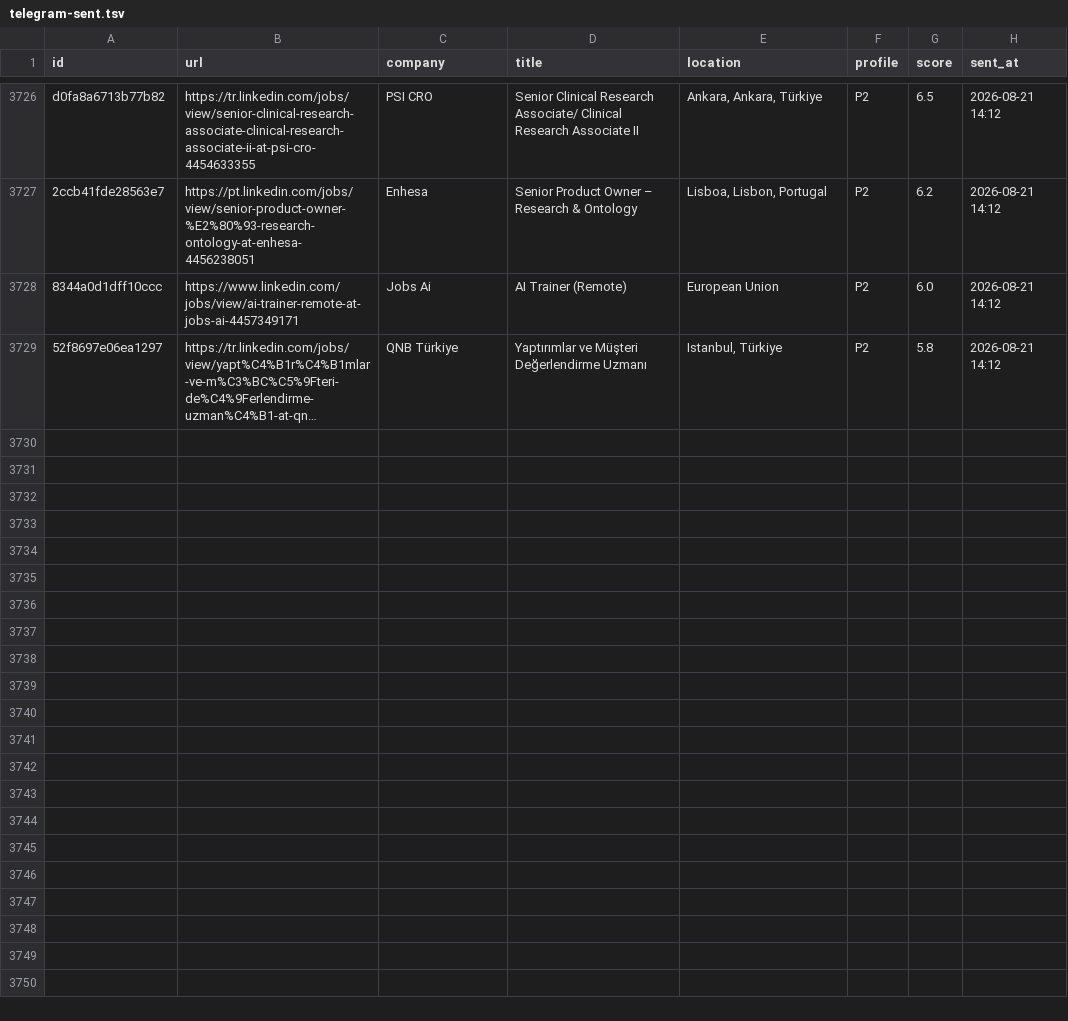
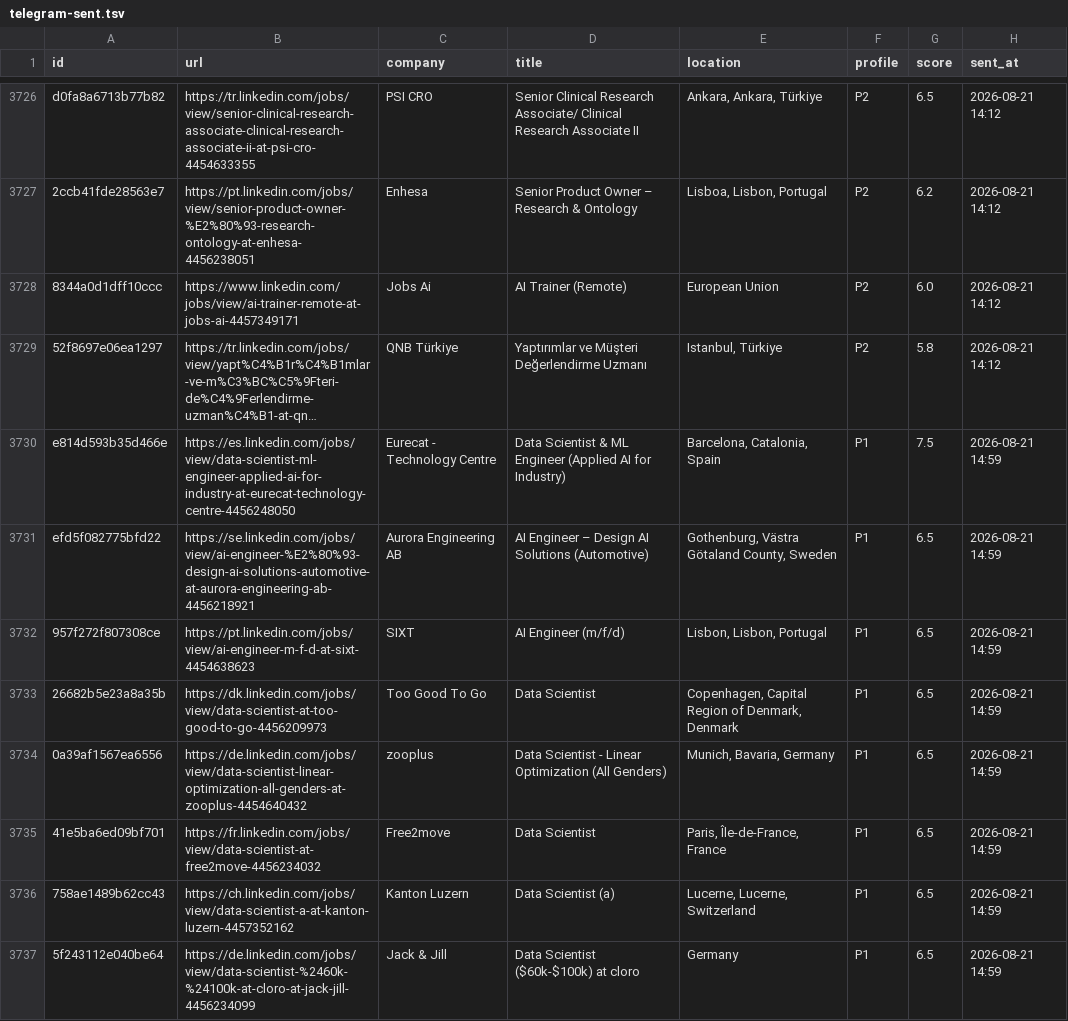
Before and after one commit to semihalperdundar/career-ops-agent, a TSV file: data/telegram-sent.tsv, drawn as a sheet; only a part is shown, gaps mark what is left out; long unchanged cells end in …; the diff covers the shown part only; the diff names each change by its address in the sheet, - before the commit and + after, or states it on an @@ line.

```diff
--- a/data/telegram-sent.tsv
+++ b/data/telegram-sent.tsv
+row 3730: e814d593b35d466e | https://es.linkedin.com/jobs/view/data-scientist-ml-engineer-applied-ai-for-industry-at-eurecat-technology-centre-4456248050 | Eurecat - Technology Centre | Data Scientist & ML Engineer (Applied AI for Industry) | Barcelona, Catalonia, Spain | P1 | 7.5 | 2026-08-21 14:59
+row 3731: efd5f082775bfd22 | https://se.linkedin.com/jobs/view/ai-engineer-%E2%80%93-design-ai-solutions-automotive-at-aurora-engineering-ab-4456218921 | Aurora Engineering AB | AI Engineer – Design AI Solutions (Automotive) | Gothenburg, Västra Götaland County, Sweden | P1 | 6.5 | 2026-08-21 14:59
+row 3732: 957f272f807308ce | https://pt.linkedin.com/jobs/view/ai-engineer-m-f-d-at-sixt-4454638623 | SIXT | AI Engineer (m/f/d) | Lisbon, Lisbon, Portugal | P1 | 6.5 | 2026-08-21 14:59
+row 3733: 26682b5e23a8a35b | https://dk.linkedin.com/jobs/view/data-scientist-at-too-good-to-go-4456209973 | Too Good To Go | Data Scientist | Copenhagen, Capital Region of Denmark, Denmark | P1 | 6.5 | 2026-08-21 14:59
+row 3734: 0a39af1567ea6556 | https://de.linkedin.com/jobs/view/data-scientist-linear-optimization-all-genders-at-zooplus-4454640432 | zooplus | Data Scientist - Linear Optimization (All Genders) | Munich, Bavaria, Germany | P1 | 6.5 | 2026-08-21 14:59
+row 3735: 41e5ba6ed09bf701 | https://fr.linkedin.com/jobs/view/data-scientist-at-free2move-4456234032 | Free2move | Data Scientist | Paris, Île-de-France, France | P1 | 6.5 | 2026-08-21 14:59
+row 3736: 758ae1489b62cc43 | https://ch.linkedin.com/jobs/view/data-scientist-a-at-kanton-luzern-4457352162 | Kanton Luzern | Data Scientist (a) | Lucerne, Lucerne, Switzerland | P1 | 6.5 | 2026-08-21 14:59
+row 3737: 5f243112e040be64 | https://de.linkedin.com/jobs/view/data-scientist-%2460k-%24100k-at-cloro-at-jack-jill-4456234099 | Jack & Jill | Data Scientist ($60k-$100k) at cloro | Germany | P1 | 6.5 | 2026-08-21 14:59
```
Also changed, not shown: 7 added rows elsewhere in this file, data/telegram-archive.tsv, 2 other files.
